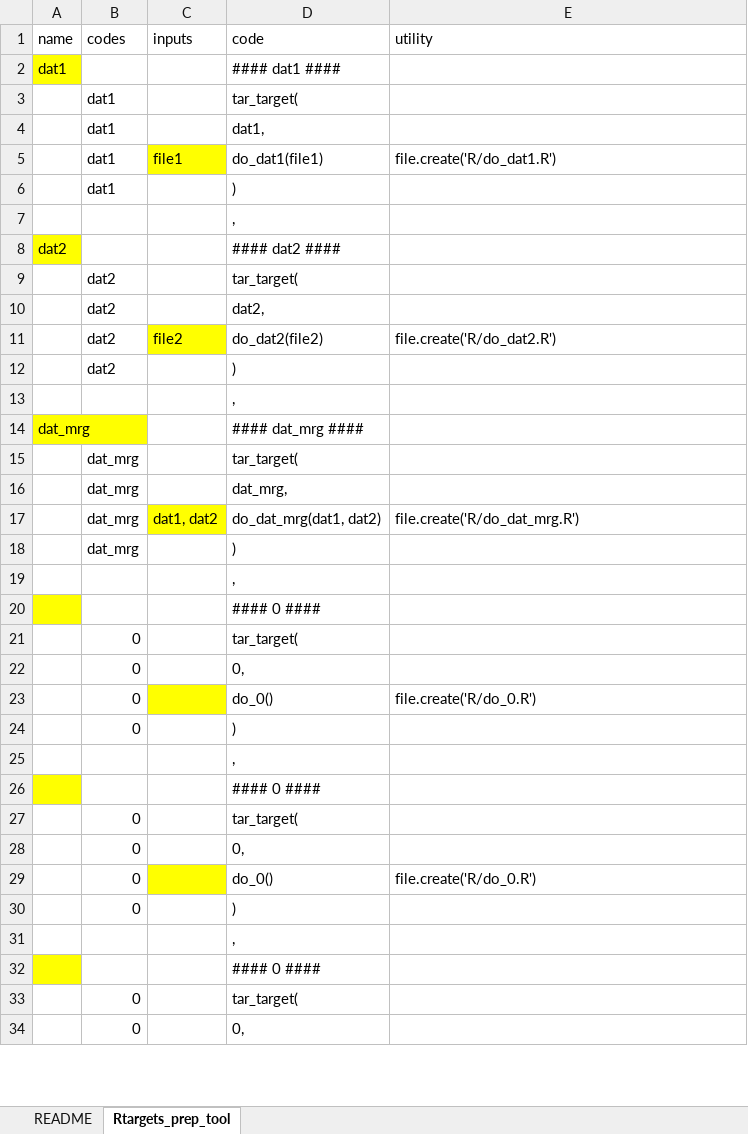
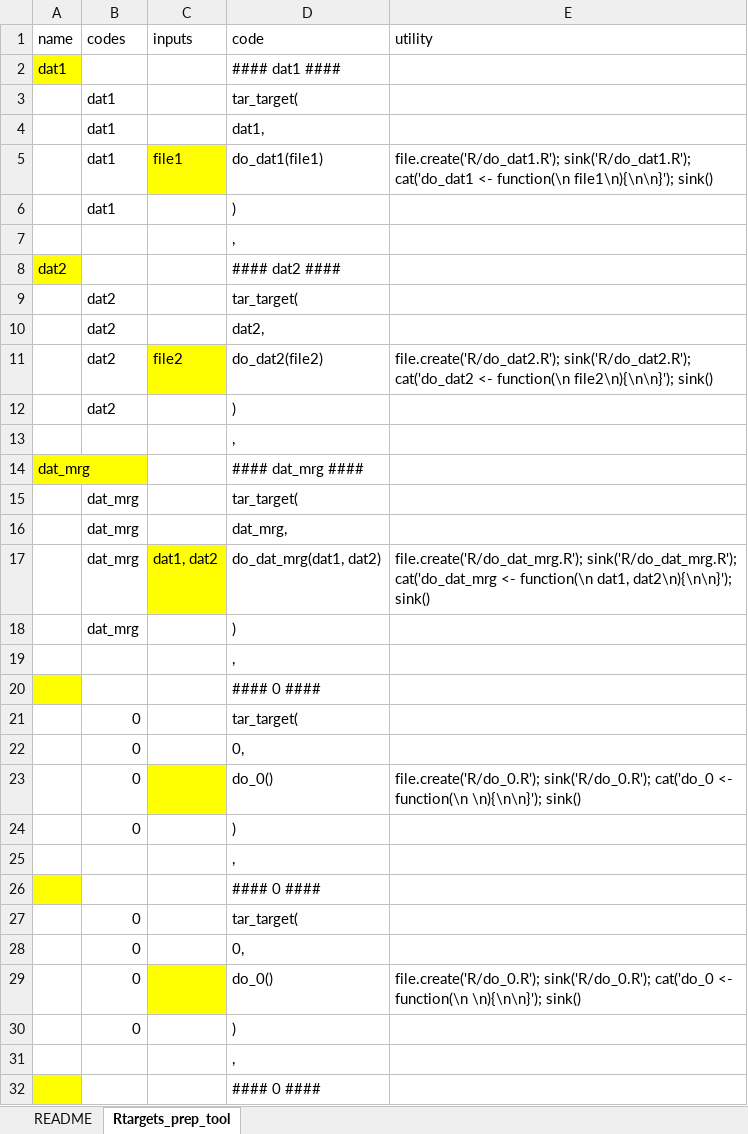
Before and after one commit to cardat/DatSciTrain_Rtargets_prep_tool, an Excel workbook: Rtargets_prep_tool.xlsx, sheet Rtargets_prep_tool, drawn as a sheet; only a part is shown; the shorter side is filled out with more unchanged rows; values as stored, in another font and other column widths than the file's, no borders; the diff covers the shown part only; the diff names each change by its address in the sheet, - before the commit and + after, or states it on an @@ line.

Commit message:
add the utility function skeleton

```diff
--- a/Rtargets_prep_tool.xlsx (sheet Rtargets_prep_tool)
+++ b/Rtargets_prep_tool.xlsx (sheet Rtargets_prep_tool)
-E5 (utility): file.create('R/do_dat1.R')
+E5 (utility): file.create('R/do_dat1.R'); sink('R/do_dat1.R'); cat('do_dat1 <- function(\n file1\n){\n\n}'); sink()
-E11 (utility): file.create('R/do_dat2.R')
+E11 (utility): file.create('R/do_dat2.R'); sink('R/do_dat2.R'); cat('do_dat2 <- function(\n file2\n){\n\n}'); sink()
-E17 (utility): file.create('R/do_dat_mrg.R')
+E17 (utility): file.create('R/do_dat_mrg.R'); sink('R/do_dat_mrg.R'); cat('do_dat_mrg <- function(\n dat1, dat2\n){\n\n}'); sink()
-E23 (utility): file.create('R/do_0.R')
+E23 (utility): file.create('R/do_0.R'); sink('R/do_0.R'); cat('do_0 <- function(\n \n){\n\n}'); sink()
-E29 (utility): file.create('R/do_0.R')
+E29 (utility): file.create('R/do_0.R'); sink('R/do_0.R'); cat('do_0 <- function(\n \n){\n\n}'); sink()
```
Also changed, not shown: 5 edited cells elsewhere in this sheet, sheet README.
